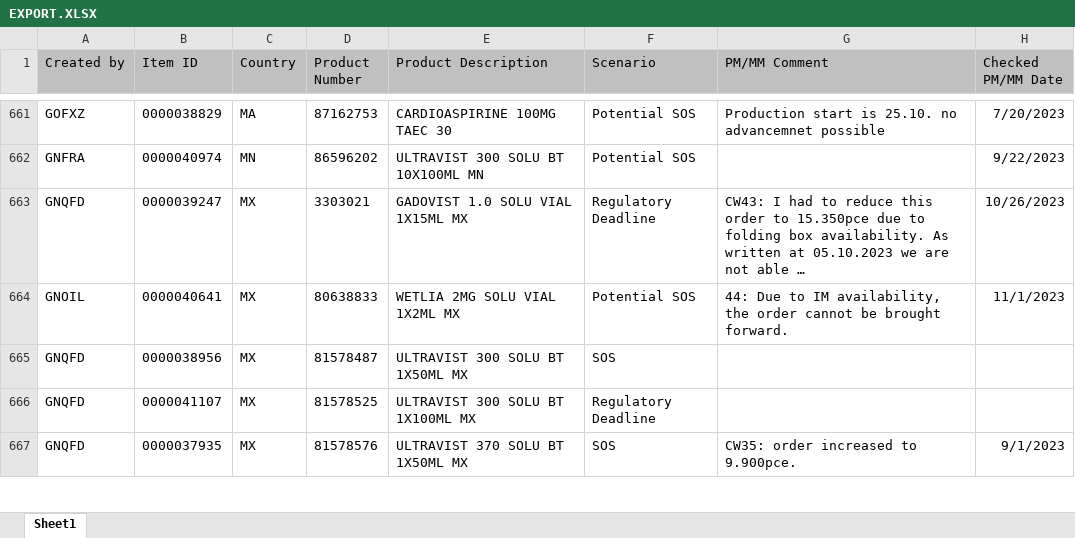
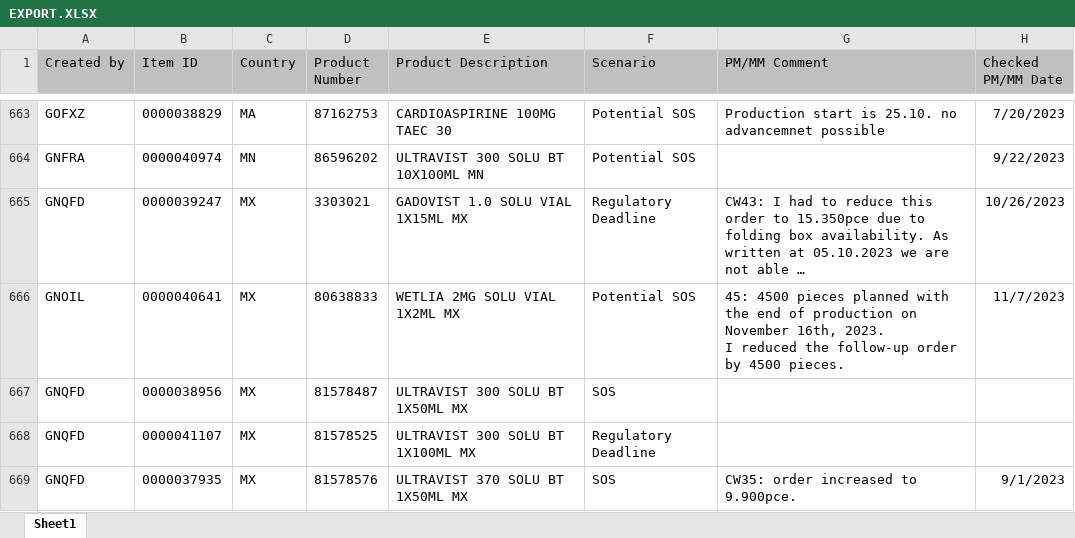
Before and after one commit to janphoenix/rct2, an Excel workbook: EXPORT.XLSX, sheet Sheet1, drawn as a sheet; only a part is shown, gaps mark what is left out; long unchanged cells end in …; values as stored, in another font and other column widths than the file's, no borders; addresses are those after the commit; ↵ is a line break in a cell; the diff covers the shown part only; the diff names each change by its address in the sheet, - before the commit and + after, or states it on an @@ line.

```diff
--- a/EXPORT.XLSX (sheet Sheet1)
+++ b/EXPORT.XLSX (sheet Sheet1)
-G666 (PM/MM Comment): 44: Due to IM availability, the order cannot be brought forward.
+G666 (PM/MM Comment): 45: 4500 pieces planned with the end of production on November 16th, 2023. ↵ I reduced the follow-up order by 4500 pieces.
-H666 (Checked PM/MM Date): 11/1/2023
+H666 (Checked PM/MM Date): 11/7/2023
```
Also changed, not shown: 8 added rows, 4 removed rows and 25 edited cells elsewhere in this sheet.
